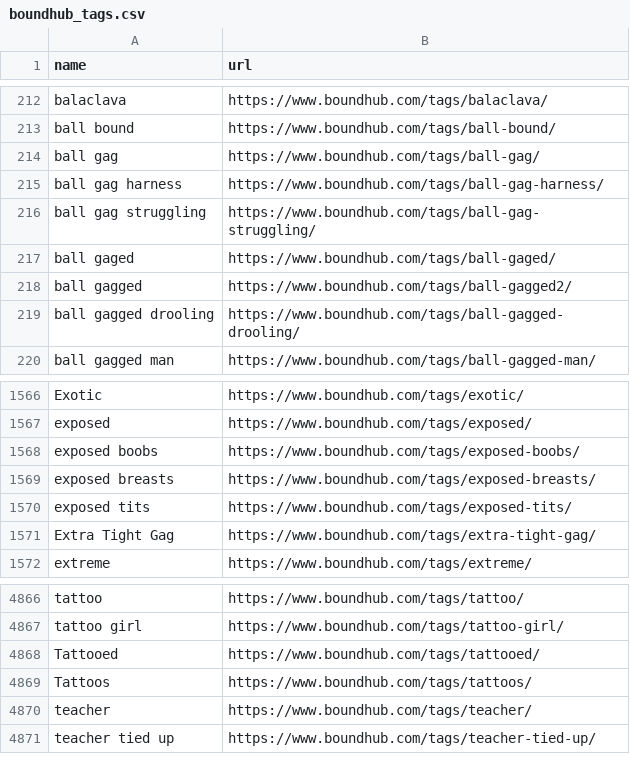
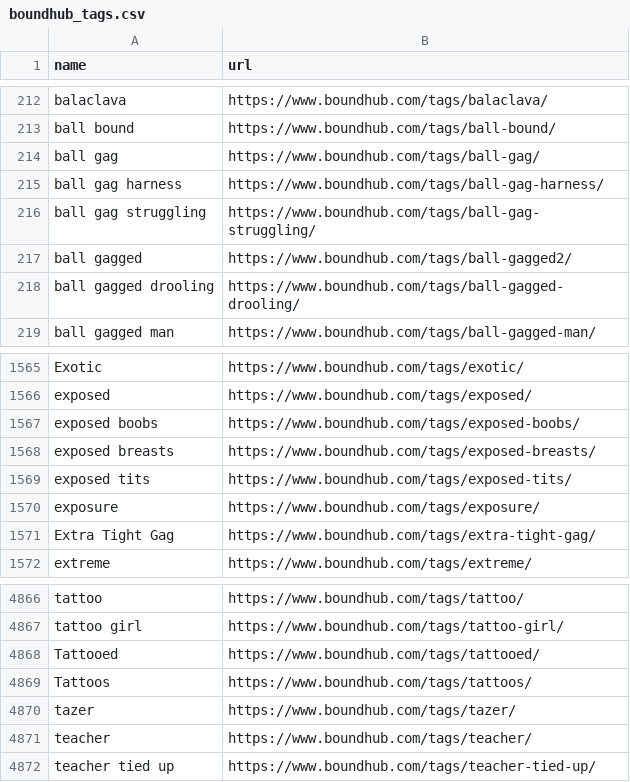
Before and after one commit to stepney141/favs, a CSV file: boundhub/boundhub_tags.csv, drawn as a sheet; only a part is shown, gaps mark what is left out; removed rows and columns are numbered as before the commit, all else as after; the diff names each change by its address in the sheet, - before the commit and + after, or states it on an @@ line.

```diff
--- a/boundhub/boundhub_tags.csv
+++ b/boundhub/boundhub_tags.csv
-row 217: ball gaged | https://www.boundhub.com/tags/ball-gaged/
+row 1570: exposure | https://www.boundhub.com/tags/exposure/
+row 4870: tazer | https://www.boundhub.com/tags/tazer/
```
Also changed, not shown: github_stars/starred_repos.csv, qiita_lgtm/lgtm_article_url.csv, 2 other files.
